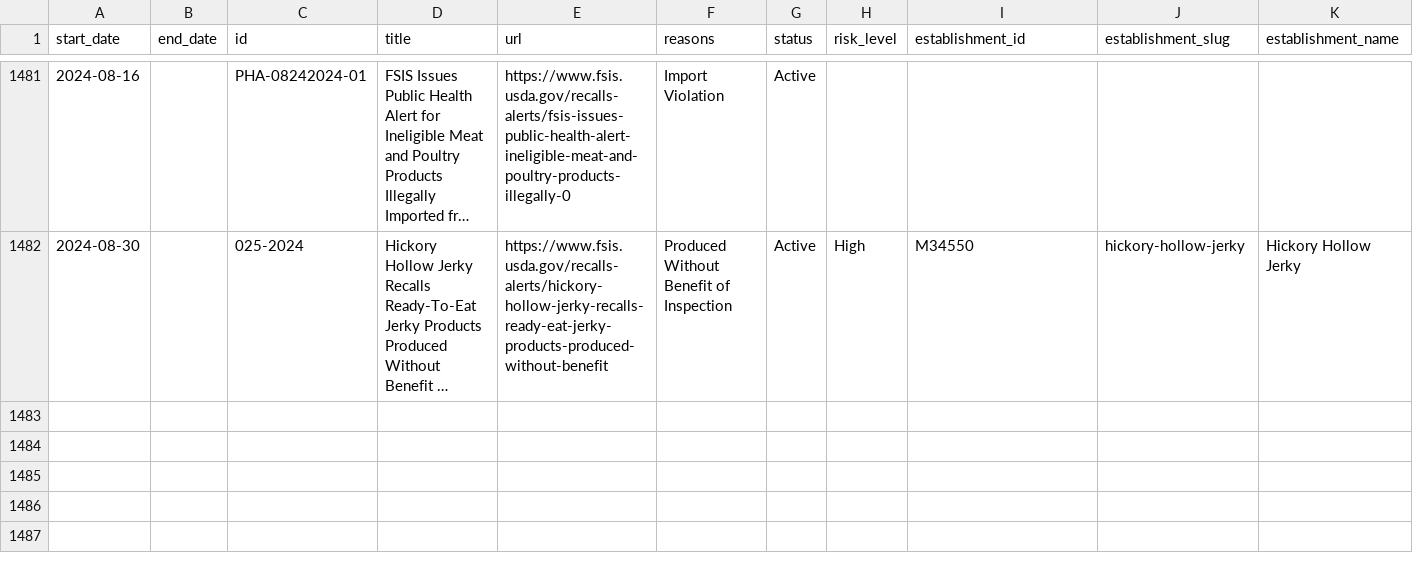
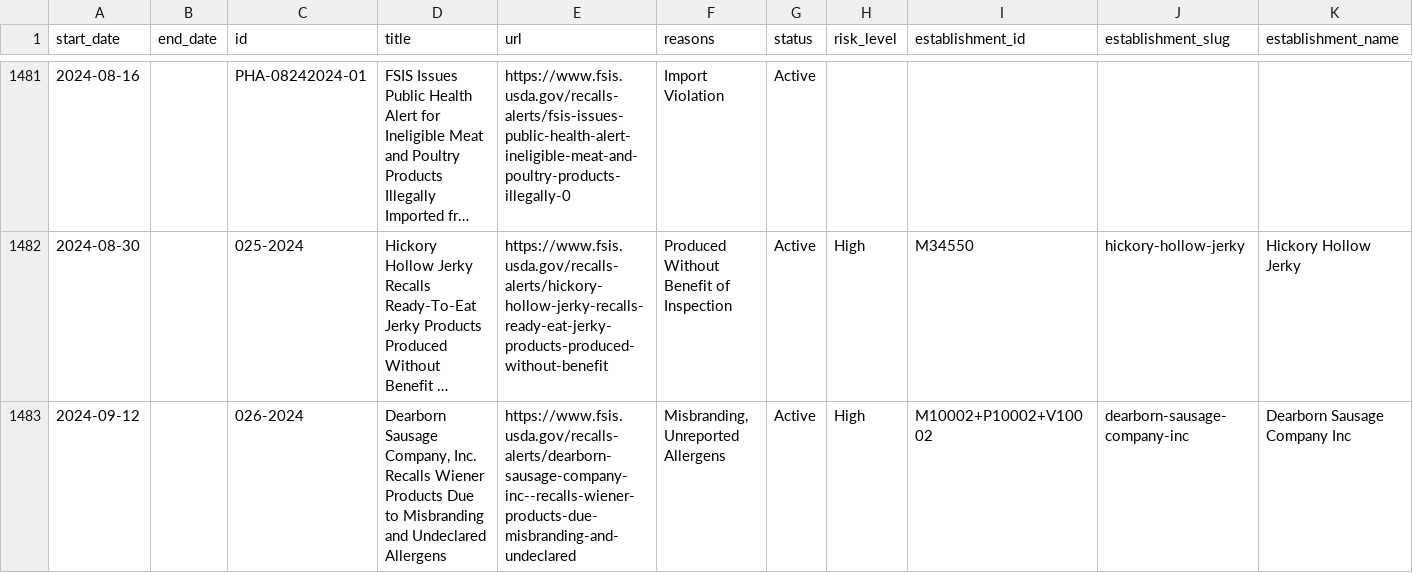
Before and after one commit to harrisj/food-recalls-actions, a CSV file: usda/recalls.csv, drawn as a sheet; only a part is shown, gaps mark what is left out; long unchanged cells end in …; rows hold the shown columns only; the diff names each change by its address in the sheet, - before the commit and + after, or states it on an @@ line.

```diff
--- a/usda/recalls.csv
+++ b/usda/recalls.csv
+row 1483: 2024-09-12 |  | 026-2024 | Dearborn Sausage Company, Inc. Recalls Wiener Products Due to Misbranding and Undeclared Allergens | https://www.fsis.usda.gov/recalls-alerts/dearborn-sausage-company-inc--recalls-wiener-products-due-misbranding-and-undeclared | Misbranding, Unreported Allergens | Active | High | M10002+P10002+V10002 | dearborn-sausage-company-inc | Dearborn Sausage Company Inc
```
Also changed, not shown: 6 other files.
